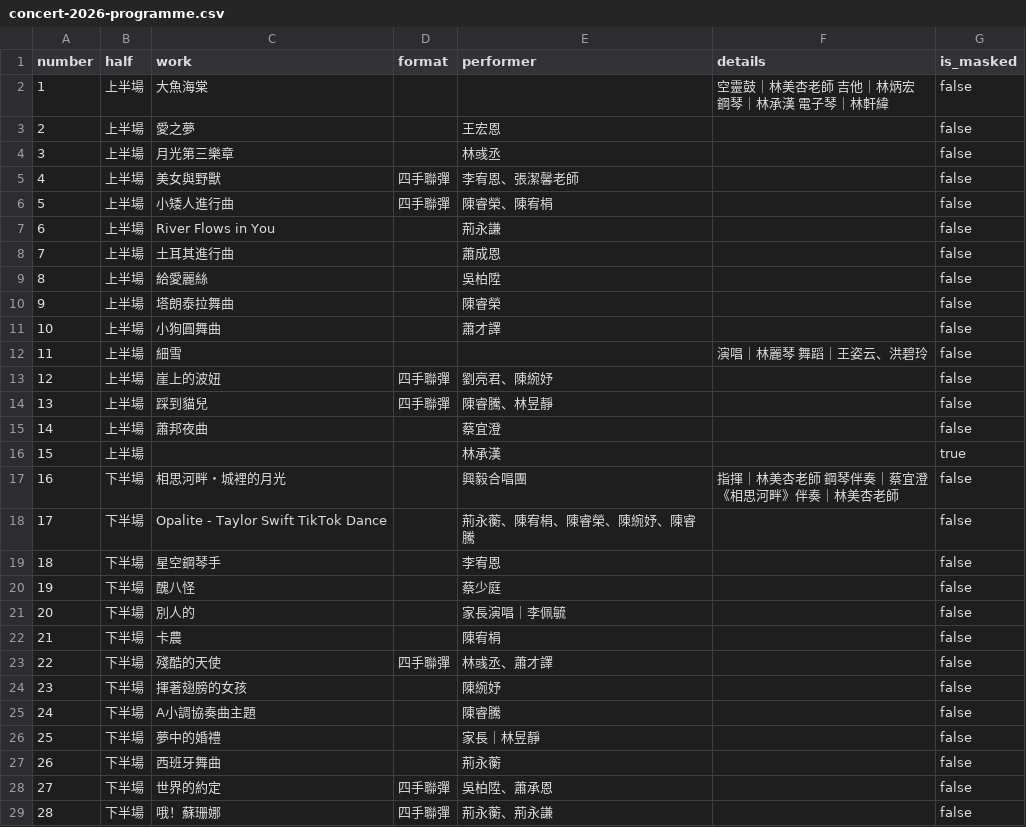
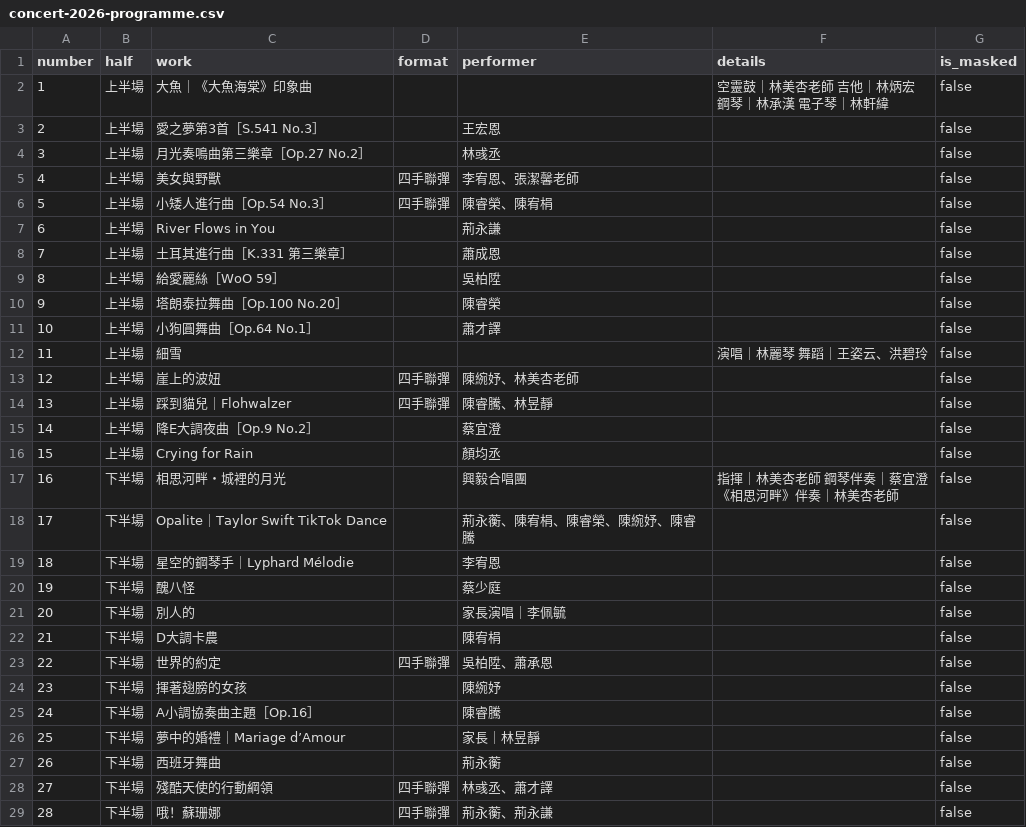
Before and after one commit to CHLIN0/MeiHsing, a CSV file: src/data/concert-2026-programme.csv, drawn as a sheet; only a part is shown; the diff covers the shown part only.

Commit message:
Add concert sing-along and media experience

```diff
--- a/src/data/concert-2026-programme.csv
+++ b/src/data/concert-2026-programme.csv
@@ -1,31 +1,31 @@
 number,half,work,format,performer,details,is_masked
-1,上半場,大魚海棠,,,"空靈鼓｜林美杏老師　吉他｜林炳宏
-鋼琴｜林承漢　電子琴｜林軒緯",false
-2,上半場,愛之夢,,王宏恩,,false
-3,上半場,月光第三樂章,,林彧丞,,false
+1,上半場,大魚｜《大魚海棠》印象曲,,,"空靈鼓｜林美杏老師　吉他｜林炳宏
+鋼琴｜林承漢　電子琴｜林軒緯",false
+2,上半場,愛之夢第3首［S.541 No.3］,,王宏恩,,false
+3,上半場,月光奏鳴曲第三樂章［Op.27 No.2］,,林彧丞,,false
 4,上半場,美女與野獸,四手聯彈,李宥恩、張潔馨老師,,false
-5,上半場,小矮人進行曲,四手聯彈,陳睿榮、陳宥梋,,false
+5,上半場,小矮人進行曲［Op.54 No.3］,四手聯彈,陳睿榮、陳宥梋,,false
 6,上半場,River Flows in You,,荊永謙,,false
-7,上半場,土耳其進行曲,,蕭成恩,,false
-8,上半場,給愛麗絲,,吳柏陞,,false
-9,上半場,塔朗泰拉舞曲,,陳睿榮,,false
-10,上半場,小狗圓舞曲,,蕭才譯,,false
+7,上半場,土耳其進行曲［K.331 第三樂章］,,蕭成恩,,false
+8,上半場,給愛麗絲［WoO 59］,,吳柏陞,,false
+9,上半場,塔朗泰拉舞曲［Op.100 No.20］,,陳睿榮,,false
+10,上半場,小狗圓舞曲［Op.64 No.1］,,蕭才譯,,false
 11,上半場,細雪,,,演唱｜林麗琴　舞蹈｜王姿云、洪碧玲,false
-12,上半場,崖上的波妞,四手聯彈,劉亮君、陳綩妤,,false
-13,上半場,踩到貓兒,四手聯彈,陳睿騰、林昱靜,,false
-14,上半場,蕭邦夜曲,,蔡宜澄,,false
-15,上半場,,,林承漢,,true
+12,上半場,崖上的波妞,四手聯彈,陳綩妤、林美杏老師,,false
+13,上半場,踩到貓兒｜Flohwalzer,四手聯彈,陳睿騰、林昱靜,,false
+14,上半場,降E大調夜曲［Op.9 No.2］,,蔡宜澄,,false
+15,上半場,Crying for Rain,,顏均丞,,false
 16,下半場,相思河畔・城裡的月光,,興毅合唱團,"指揮｜林美杏老師　鋼琴伴奏｜蔡宜澄
 《相思河畔》伴奏｜林美杏老師",false
-17,下半場,Opalite - Taylor Swift TikTok Dance,,荊永蘅、陳宥梋、陳睿榮、陳綩妤、陳睿騰,,false
-18,下半場,星空鋼琴手,,李宥恩,,false
+17,下半場,Opalite｜Taylor Swift TikTok Dance,,荊永蘅、陳宥梋、陳睿榮、陳綩妤、陳睿騰,,false
+18,下半場,星空的鋼琴手｜Lyphard Mélodie,,李宥恩,,false
 19,下半場,醜八怪,,蔡少庭,,false
 20,下半場,別人的,,家長演唱｜李佩毓,,false
-21,下半場,卡農,,陳宥梋,,false
-22,下半場,殘酷的天使,四手聯彈,林彧丞、蕭才譯,,false
+21,下半場,D大調卡農,,陳宥梋,,false
+22,下半場,世界的約定,四手聯彈,吳柏陞、蕭承恩,,false
 23,下半場,揮著翅膀的女孩,,陳綩妤,,false
-24,下半場,A小調協奏曲主題,,陳睿騰,,false
-25,下半場,夢中的婚禮,,家長｜林昱靜,,false
+24,下半場,A小調協奏曲主題［Op.16］,,陳睿騰,,false
+25,下半場,夢中的婚禮｜Mariage d’Amour,,家長｜林昱靜,,false
 26,下半場,西班牙舞曲,,荊永蘅,,false
-27,下半場,世界的約定,四手聯彈,吳柏陞、蕭承恩,,false
+27,下半場,殘酷天使的行動綱領,四手聯彈,林彧丞、蕭才譯,,false
 28,下半場,哦！蘇珊娜,四手聯彈,荊永蘅、荊永謙,,false
```
Also changed, not shown: 3 edited cells elsewhere in this file, 58 other files.
